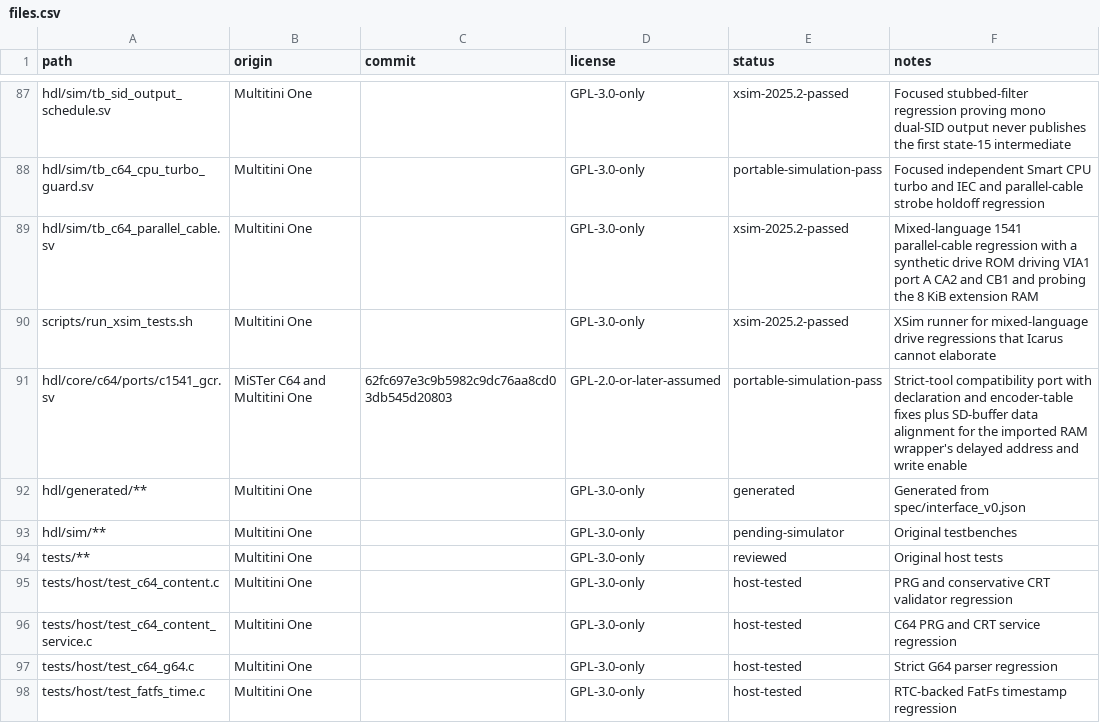
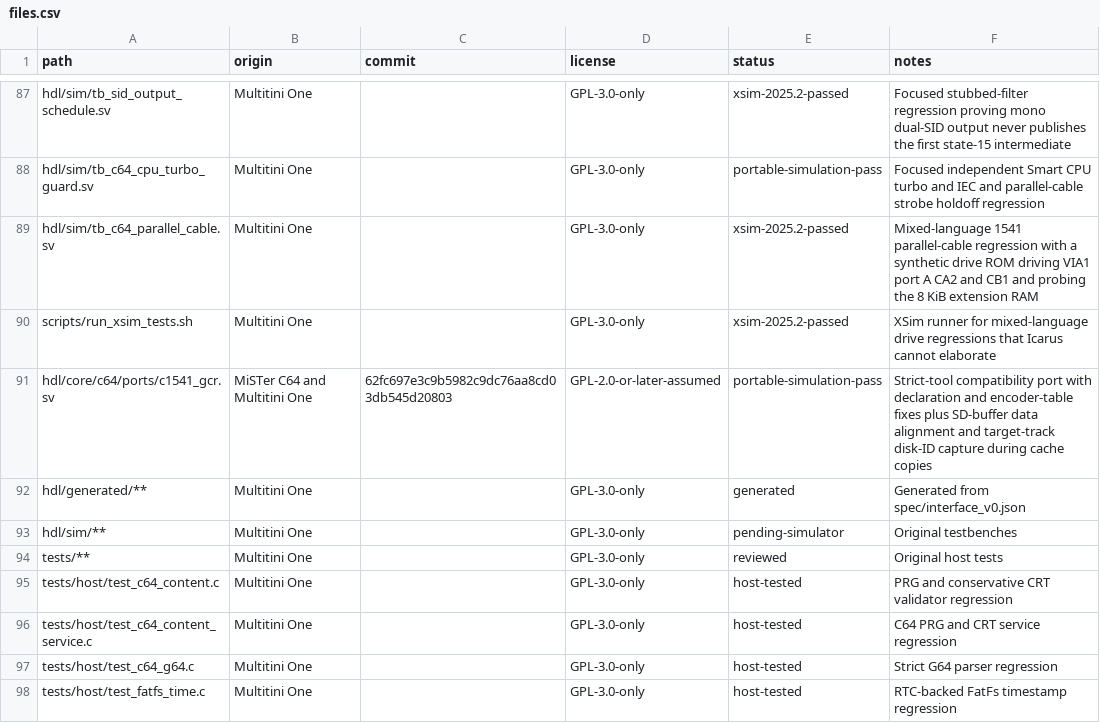
Before and after one commit to hasseily/multitini-one, a CSV file: licenses/files.csv, drawn as a sheet; only a part is shown, gaps mark what is left out.

Commit message:
Promote accepted C64 firmware and native disk launch baseline
Fix native Mount & Run, PRG discovery, stream recovery, and disk-ID cache handling. Preserve the tested firmware 20260917 and C64 FPGA 20260915 with an explicit current-release manifest and hash-verified local promotion helper.

Consolidate current documentation, retain board and regression evidence, and include the pinned GPL overlay font required to rebuild. Keep generated firmware, ROM outputs, games, and saves outside the source commit.

```diff
--- a/licenses/files.csv
+++ b/licenses/files.csv
@@ -90,3 +90,3 @@ hdl/sim/tb_c64_parallel_cable.sv,Multitini One,,GPL-3.0-only,xsim-2025.2-passed,
 scripts/run_xsim_tests.sh,Multitini One,,GPL-3.0-only,xsim-2025.2-passed,XSim runner for mixed-language drive regressions that Icarus cannot elaborate
-hdl/core/c64/ports/c1541_gcr.sv,MiSTer C64 and Multitini One,62fc697e3c9b5982c9dc76aa8cd03db545d20803,GPL-2.0-or-later-assumed,portable-simulation-pass,Strict-tool compatibility port with declaration and encoder-table fixes plus SD-buffer data alignment for the imported RAM wrapper's delayed address and write enable
+hdl/core/c64/ports/c1541_gcr.sv,MiSTer C64 and Multitini One,62fc697e3c9b5982c9dc76aa8cd03db545d20803,GPL-2.0-or-later-assumed,portable-simulation-pass,Strict-tool compatibility port with declaration and encoder-table fixes plus SD-buffer data alignment and target-track disk-ID capture during cache copies
 hdl/generated/**,Multitini One,,GPL-3.0-only,generated,Generated from spec/interface_v0.json
```
Also changed, not shown: 49 other files.
